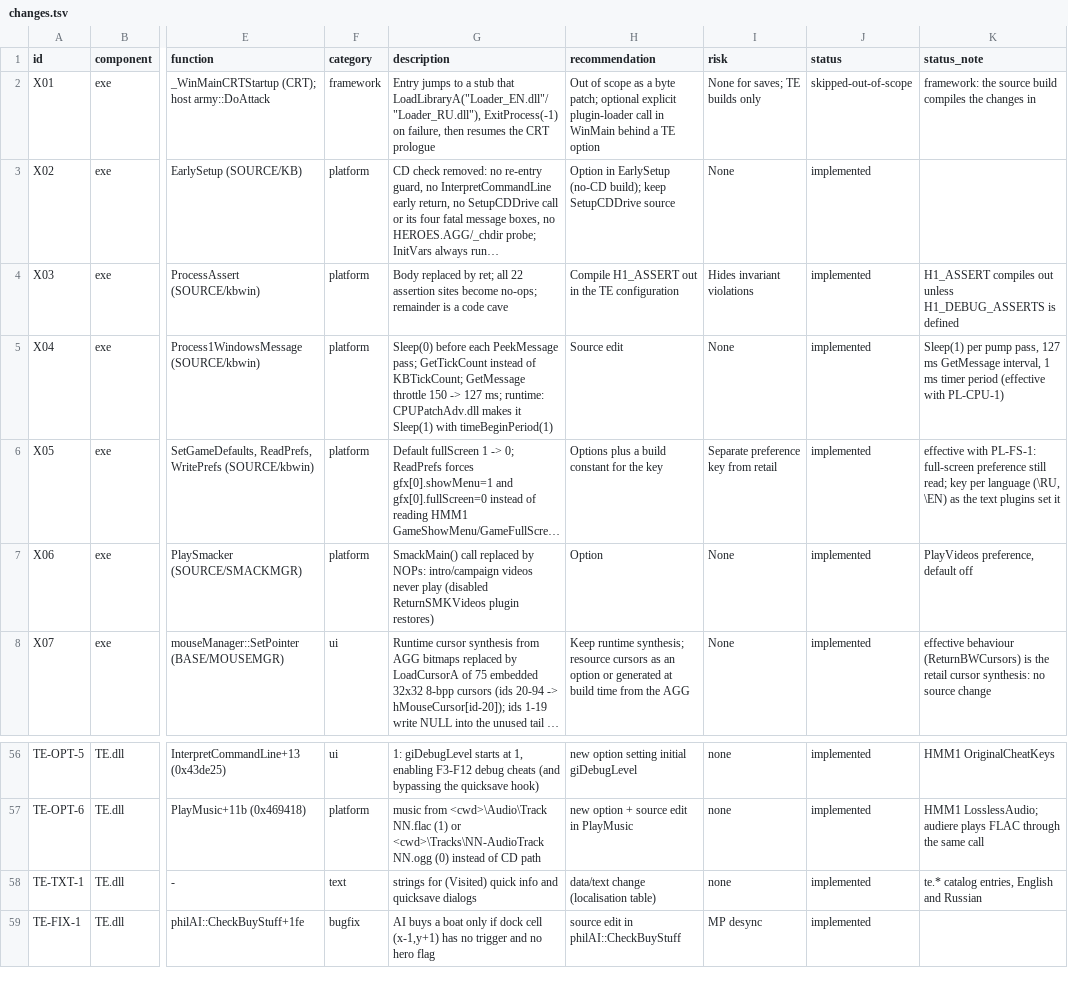
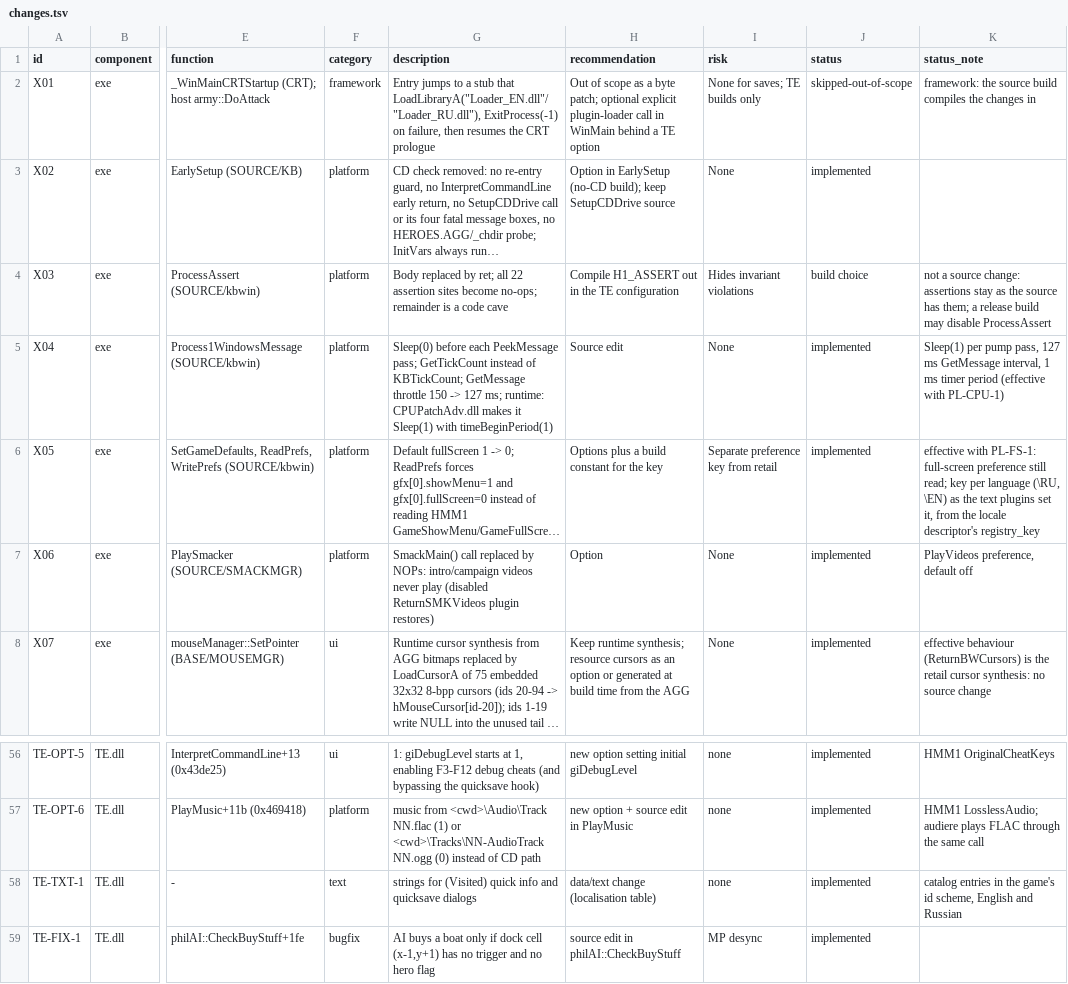
Before and after one commit to sushi-shi/homm1-decomp, a TSV file: docs/te/changes.tsv, drawn as a sheet; only a part is shown, gaps mark what is left out; long unchanged cells end in …; the diff names each change by its address in the sheet, - before the commit and + after, or states it on an @@ line.

```diff
--- a/docs/te/changes.tsv
+++ b/docs/te/changes.tsv
-J4 (status): implemented
+J4 (status): build choice
-K4 (status_note): H1_ASSERT compiles out unless H1_DEBUG_ASSERTS is defined
+K4 (status_note): not a source change: assertions stay as the source has them; a release build may disable ProcessAssert
-K6 (status_note): …plugins set it
+K6 (status_note): …plugins set it, from the locale descriptor's registry_key
-K58 (status_note): te.* catalog entries, English and…
+K58 (status_note): catalog entries in the game's id scheme, English and…
```
Also changed, not shown: 26 other files.
